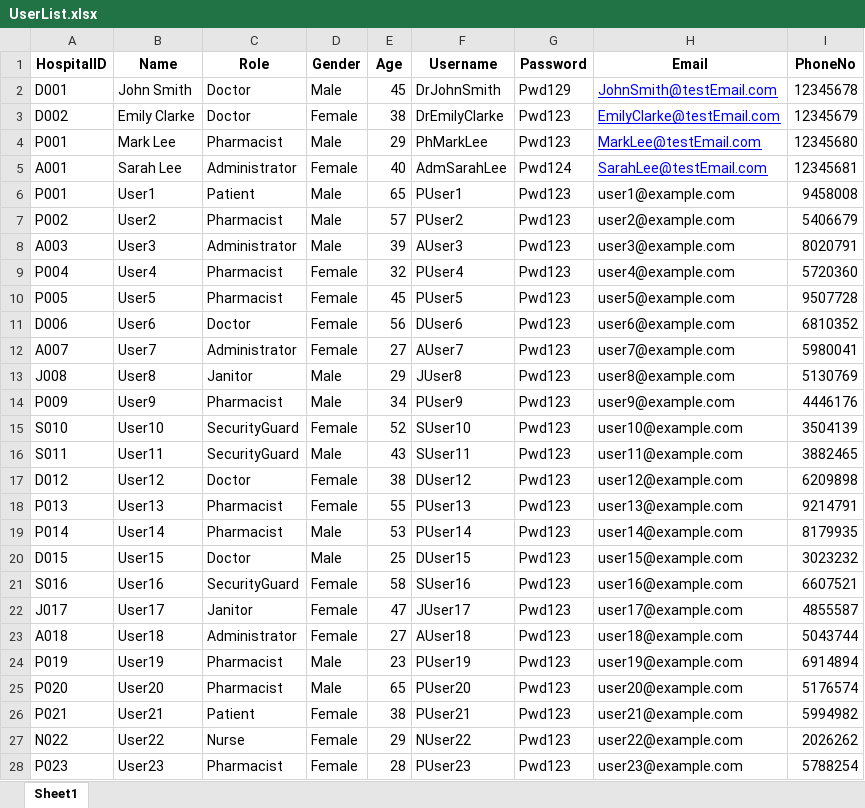
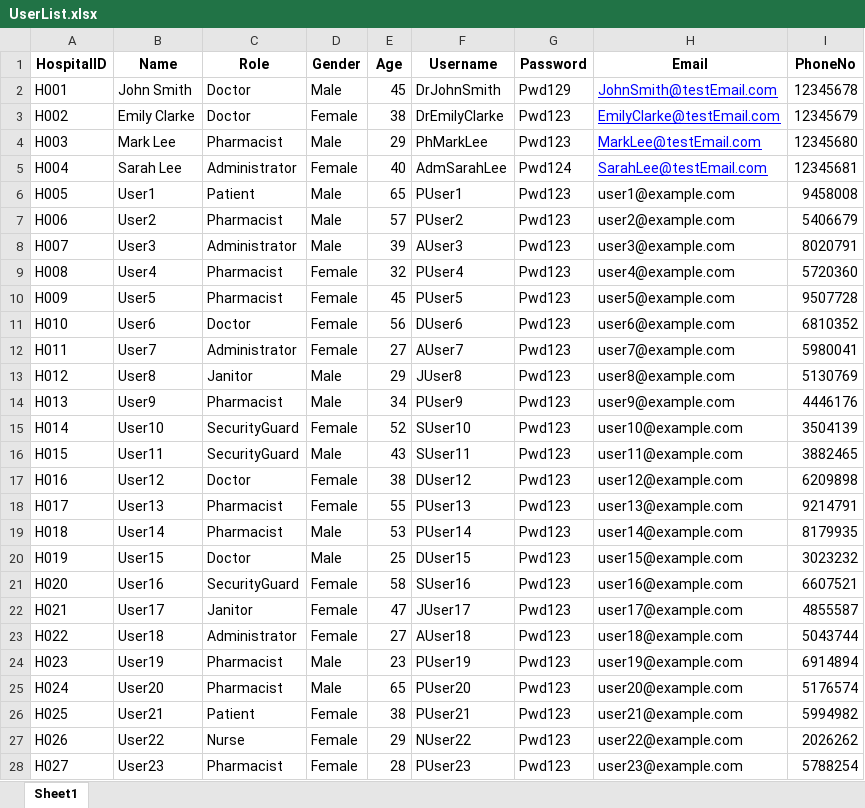
Before and after one commit to RajEstela/OOP_Proj, an Excel workbook: data/UserList.xlsx, sheet Sheet1, drawn as a sheet; only a part is shown; values as stored, in another font and other column widths than the file's, no borders; the diff covers the shown part only; the diff names each change by its address in the sheet, - before the commit and + after, or states it on an @@ line.

```diff
--- a/data/UserList.xlsx (sheet Sheet1)
+++ b/data/UserList.xlsx (sheet Sheet1)
-A2 (HospitalID): D001
+A2 (HospitalID): H001
-A3 (HospitalID): D002
+A3 (HospitalID): H002
-A4 (HospitalID): P001
+A4 (HospitalID): H003
-A5 (HospitalID): A001
+A5 (HospitalID): H004
-A6 (HospitalID): P001
+A6 (HospitalID): H005
-A7 (HospitalID): P002
+A7 (HospitalID): H006
-A8 (HospitalID): A003
+A8 (HospitalID): H007
-A9 (HospitalID): P004
+A9 (HospitalID): H008
-A10 (HospitalID): P005
+A10 (HospitalID): H009
-A11 (HospitalID): D006
+A11 (HospitalID): H010
-A12 (HospitalID): A007
+A12 (HospitalID): H011
-A13 (HospitalID): J008
+A13 (HospitalID): H012
-A14 (HospitalID): P009
+A14 (HospitalID): H013
-A15 (HospitalID): S010
+A15 (HospitalID): H014
-A16 (HospitalID): S011
+A16 (HospitalID): H015
-A17 (HospitalID): D012
+A17 (HospitalID): H016
-A18 (HospitalID): P013
+A18 (HospitalID): H017
-A19 (HospitalID): P014
+A19 (HospitalID): H018
-A20 (HospitalID): D015
+A20 (HospitalID): H019
-A21 (HospitalID): S016
+A21 (HospitalID): H020
-A22 (HospitalID): J017
+A22 (HospitalID): H021
-A23 (HospitalID): A018
+A23 (HospitalID): H022
-A24 (HospitalID): P019
+A24 (HospitalID): H023
-A25 (HospitalID): P020
+A25 (HospitalID): H024
-A26 (HospitalID): P021
+A26 (HospitalID): H025
-A27 (HospitalID): N022
+A27 (HospitalID): H026
-A28 (HospitalID): P023
+A28 (HospitalID): H027
```
Also changed, not shown: other rows of this sheet, data/MedicalInventory_List.xlsx, 18 other files.
